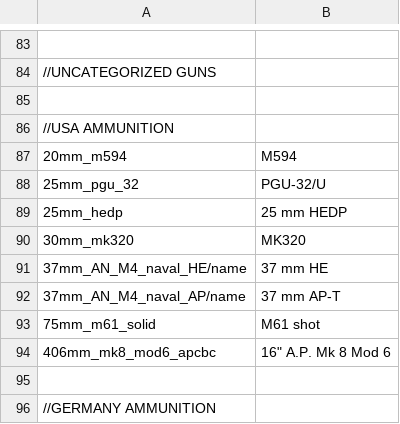
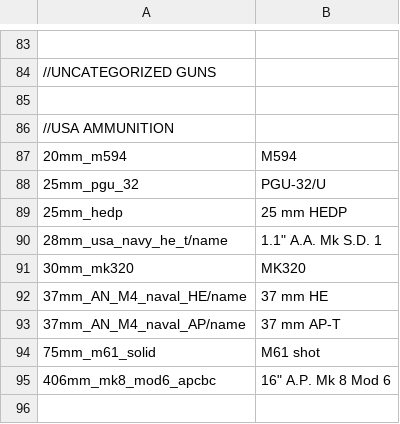
Before and after one commit to Addysaurus/lang_modding, a CSV file: WTHLM/WTHLM_units_weaponry.csv, drawn as a sheet; only a part is shown, gaps mark what is left out; the shorter side is filled out with more unchanged rows; the diff names each change by its address in the sheet, - before the commit and + after, or states it on an @@ line.

```diff
--- a/WTHLM/WTHLM_units_weaponry.csv
+++ b/WTHLM/WTHLM_units_weaponry.csv
+row 90: 28mm_usa_navy_he_t/name | 1.1" A.A. Mk S.D. 1
```
Also changed, not shown: WTHLM/WTHLM_units.csv, WTHLM/WTHLM_version.csv, 5 other files.
